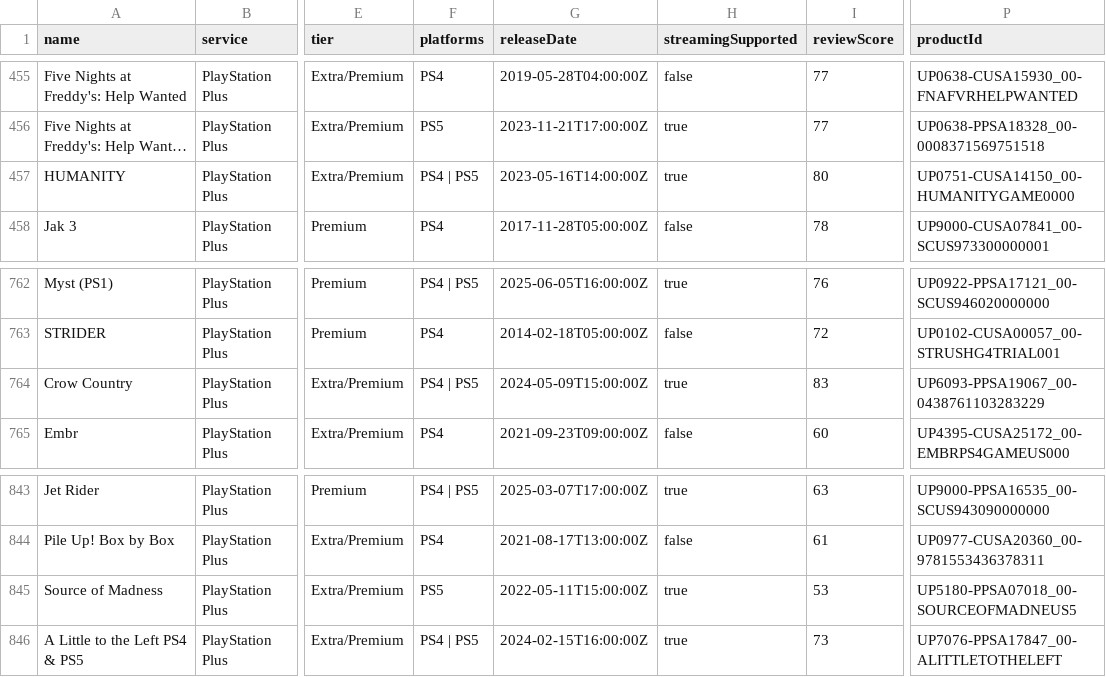
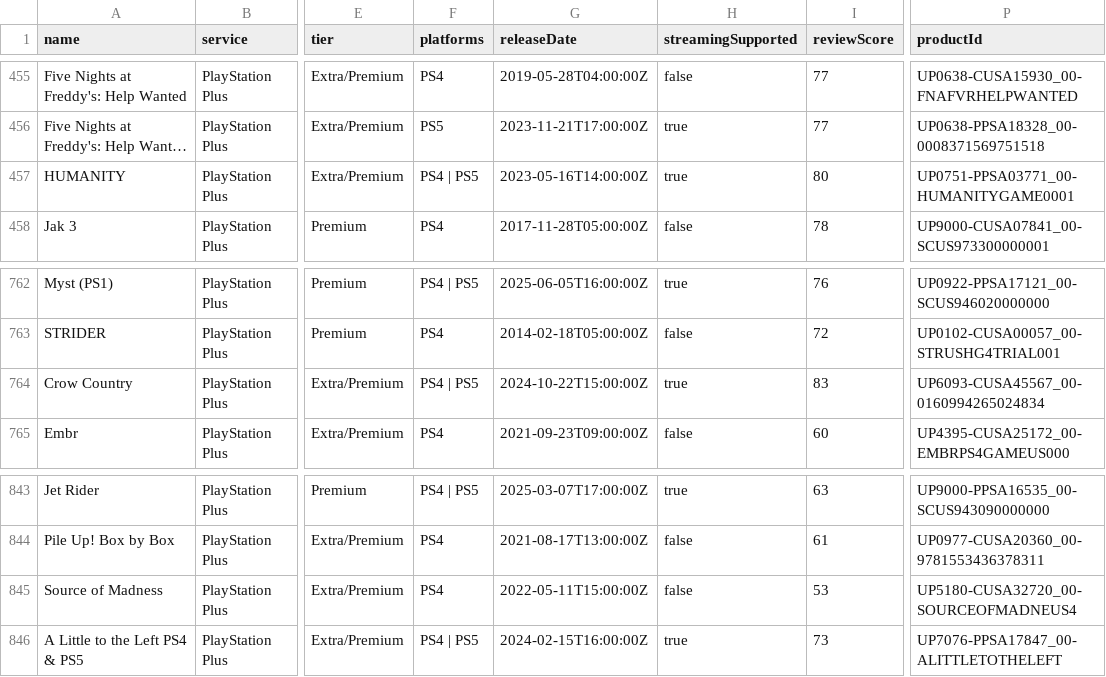
Before and after one commit to Xatpy/HowLongToBeatGamePass, a CSV file: data/list.csv, drawn as a sheet; only a part is shown, gaps mark what is left out; long unchanged cells end in …; the diff covers the shown part only; the diff names each change by its address in the sheet, - before the commit and + after, or states it on an @@ line.

```diff
--- a/data/list.csv
+++ b/data/list.csv
-P457 (productId): UP0751-CUSA14150_00-HUMANITYGAME0000
+P457 (productId): UP0751-PPSA03771_00-HUMANITYGAME0001
-G764 (releaseDate): 2024-05-09T15:00:00Z
+G764 (releaseDate): 2024-10-22T15:00:00Z
-P764 (productId): UP6093-PPSA19067_00-0438761103283229
+P764 (productId): UP6093-CUSA45567_00-0160994265024834
-F845 (platforms): PS5
+F845 (platforms): PS4
-H845 (streamingSupported): true
+H845 (streamingSupported): false
-P845 (productId): UP5180-PPSA07018_00-SOURCEOFMADNEUS5
+P845 (productId): UP5180-CUSA32720_00-SOURCEOFMADNEUS4
```
Also changed, not shown: 23 edited cells elsewhere in this file, 3 other files.
